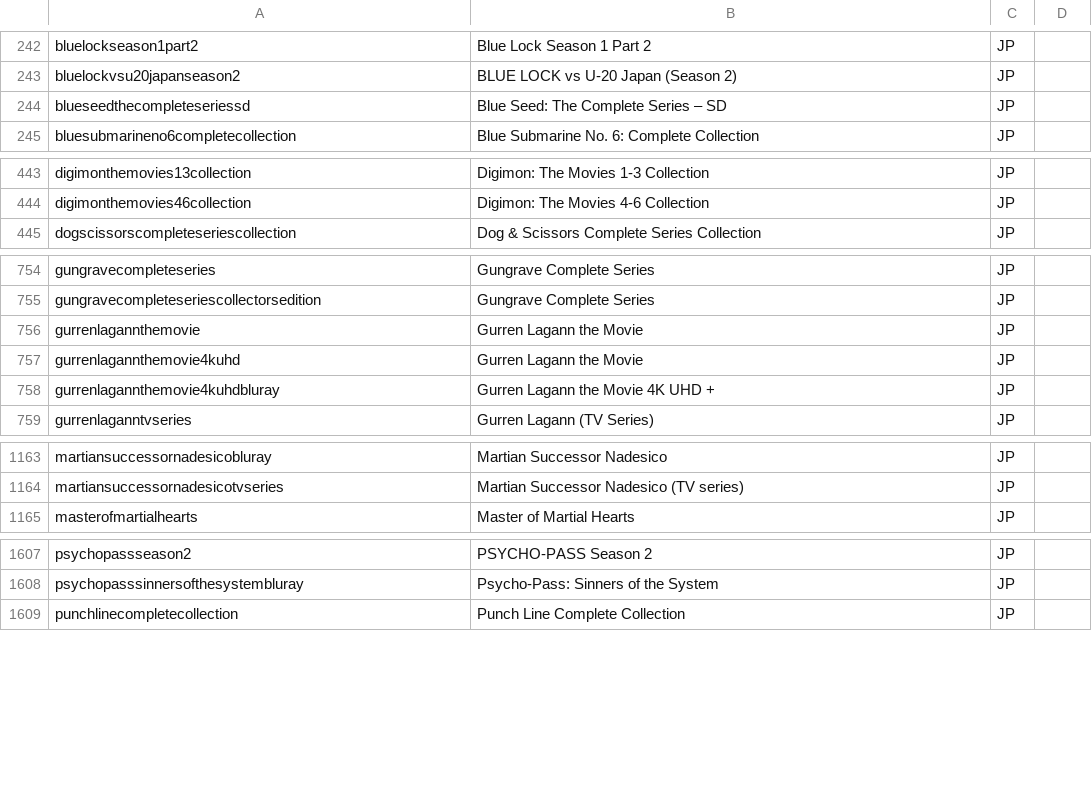
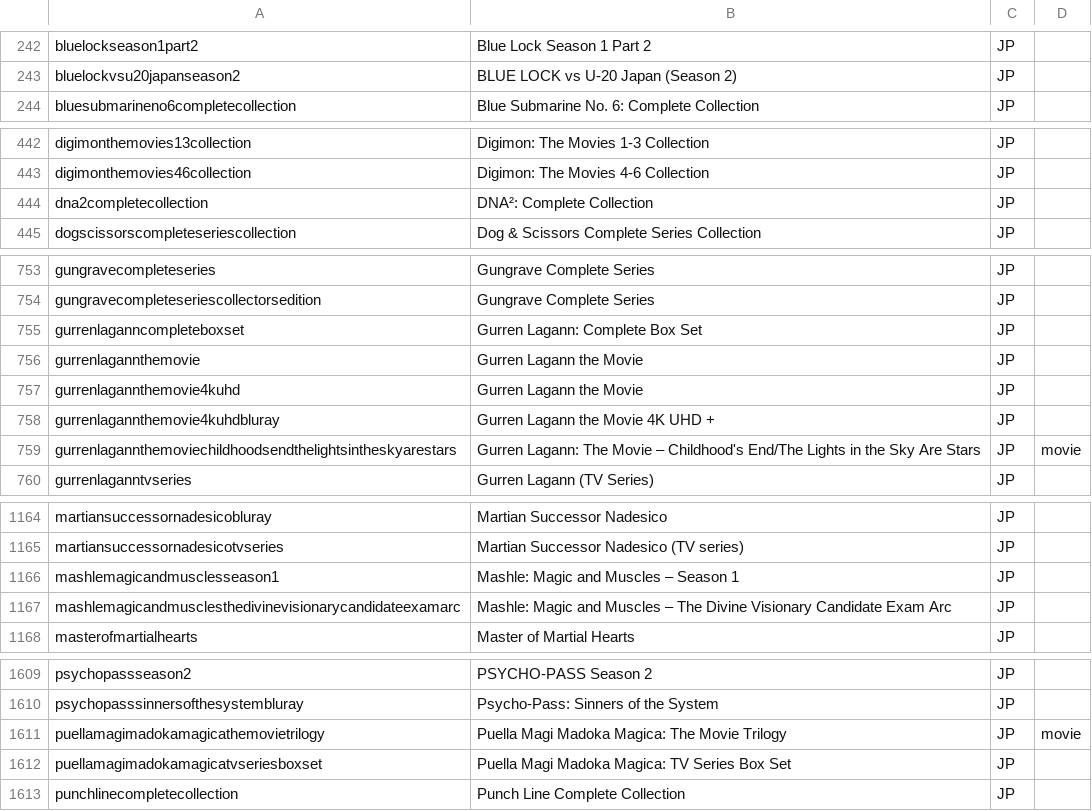
Before and after one commit to animerelease/animerelease.github.io, a CSV file: series.csv, drawn as a sheet; only a part is shown, gaps mark what is left out; the diff covers the shown part only.

```diff
--- a/series.csv
+++ b/series.csv
@@ -243,3 +243,2 @@ bluelockseason1part2,Blue Lock Season 1 Part 2,JP,,
 bluelockvsu20japanseason2,BLUE LOCK vs U-20 Japan (Season 2),JP,,
-blueseedthecompleteseriessd,Blue Seed: The Complete Series – SD,JP,,
 bluesubmarineno6completecollection,Blue Submarine No. 6: Complete Collection,JP,,
@@ -444,2 +443,3 @@ digimonthemovies13collection,Digimon: The Movies 1-3 Collection,JP,,
 digimonthemovies46collection,Digimon: The Movies 4-6 Collection,JP,,
+dna2completecollection,DNA²: Complete Collection,JP,,
 dogscissorscompleteseriescollection,Dog & Scissors Complete Series Collection,JP,,
@@ -755,2 +754,3 @@ gungravecompleteseries,Gungrave Complete Series,JP,,
 gungravecompleteseriescollectorsedition,Gungrave Complete Series,JP,,
+gurrenlaganncompleteboxset,Gurren Lagann: Complete Box Set,JP,,
 gurrenlagannthemovie,Gurren Lagann the Movie,JP,,
@@ -758,2 +758,3 @@ gurrenlagannthemovie4kuhd,Gurren Lagann the Movie,JP,,
 gurrenlagannthemovie4kuhdbluray,Gurren Lagann the Movie 4K UHD +,JP,,
+gurrenlagannthemoviechildhoodsendthelightsintheskyarestars,Gurren Lagann: The Movie – Childhood's End/The Lights in the Sky Are Stars,JP,movie,
 gurrenlaganntvseries,Gurren Lagann (TV Series),JP,,
@@ -1164,2 +1165,4 @@ martiansuccessornadesicobluray,Martian Successor Nadesico,JP,,
 martiansuccessornadesicotvseries,Martian Successor Nadesico (TV series),JP,,
+mashlemagicandmusclesseason1,Mashle: Magic and Muscles – Season 1,JP,,
+mashlemagicandmusclesthedivinevisionarycandidateexamarc,Mashle: Magic and Muscles – The Divine Visionary Candidate Exam Arc,JP,,
 masterofmartialhearts,Master of Martial Hearts,JP,,
@@ -1608,2 +1610,4 @@ psychopassseason2,PSYCHO-PASS Season 2,JP,,
 psychopasssinnersofthesystembluray,Psycho-Pass: Sinners of the System,JP,,
+puellamagimadokamagicathemovietrilogy,Puella Magi Madoka Magica: The Movie Trilogy,JP,movie,
+puellamagimadokamagicatvseriesboxset,Puella Magi Madoka Magica: TV Series Box Set,JP,,
 punchlinecompletecollection,Punch Line Complete Collection,JP,,
```
Also changed, not shown: 4 removed rows elsewhere in this file, books.csv, info.csv, 2 other files.
